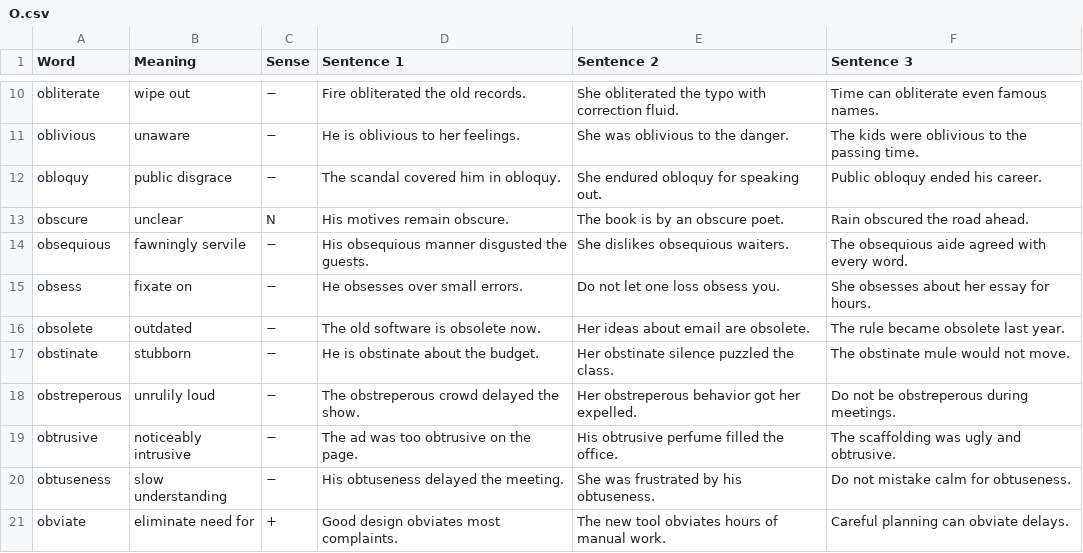
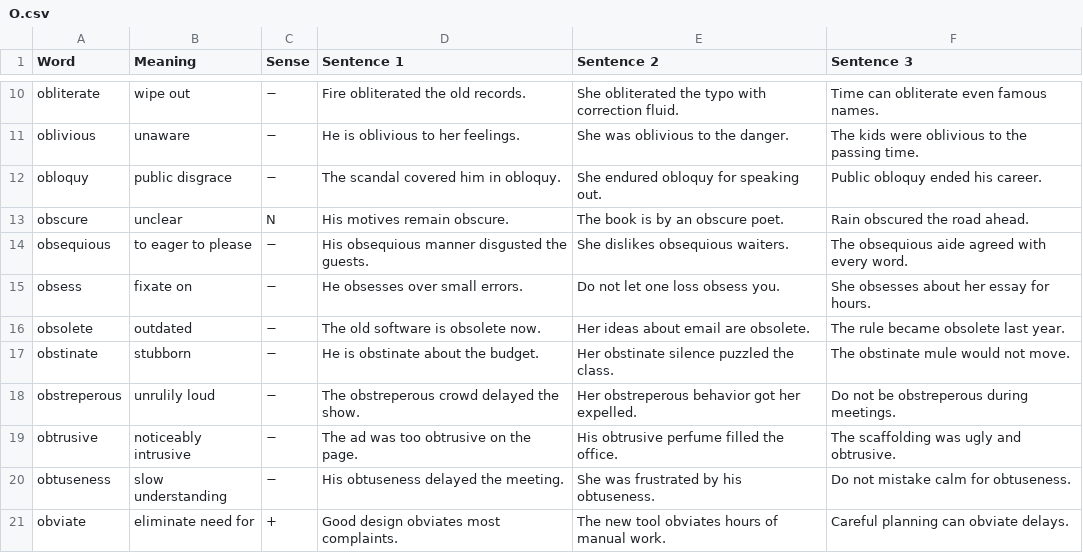
Before and after one commit to akanksharaj807/Instagram, a CSV file: vocab/O.csv, drawn as a sheet; only a part is shown, gaps mark what is left out.

Commit message:
Correct definition of 'obsequious' in O.csv

```diff
--- a/vocab/O.csv
+++ b/vocab/O.csv
@@ -13,3 +13,3 @@ obloquy,public disgrace,−,"The scandal covered him in obloquy.","She endured o
 obscure,unclear,N,"His motives remain obscure.","The book is by an obscure poet.","Rain obscured the road ahead."
-obsequious,fawningly servile,−,"His obsequious manner disgusted the guests.","She dislikes obsequious waiters.","The obsequious aide agreed with every word."
+obsequious,to eager to please,−,"His obsequious manner disgusted the guests.","She dislikes obsequious waiters.","The obsequious aide agreed with every word."
 obsess,fixate on,−,"He obsesses over small errors.","Do not let one loss obsess you.","She obsesses about her essay for hours."
```
